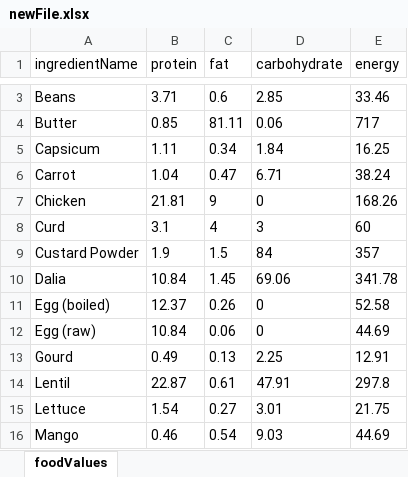
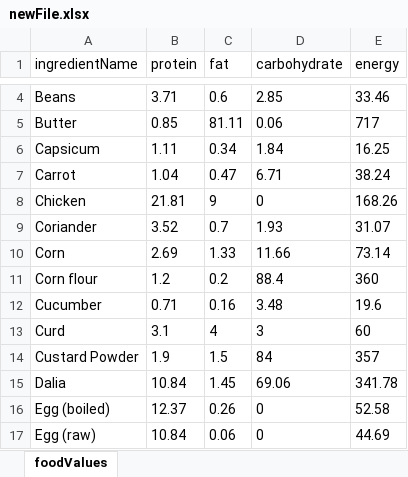
Before and after one commit to abhijitB3110/dieto-smart, an Excel workbook: private/values/newFile.xlsx, sheet foodValues, drawn as a sheet; only a part is shown, gaps mark what is left out; the shorter side is filled out with more unchanged rows; values as stored, in another font and other column widths than the file's, no borders; the diff covers the shown part only; the diff names each change by its address in the sheet, - before the commit and + after, or states it on an @@ line.

```diff
--- a/private/values/newFile.xlsx (sheet foodValues)
+++ b/private/values/newFile.xlsx (sheet foodValues)
+row 9: Coriander | 3.52 | 0.7 | 1.93 | 31.07
+row 10: Corn | 2.69 | 1.33 | 11.66 | 73.14
+row 11: Corn flour | 1.2 | 0.2 | 88.4 | 360
+row 12: Cucumber | 0.71 | 0.16 | 3.48 | 19.6
```
Also changed, not shown: 11 added rows elsewhere in this sheet, 3 other files.
